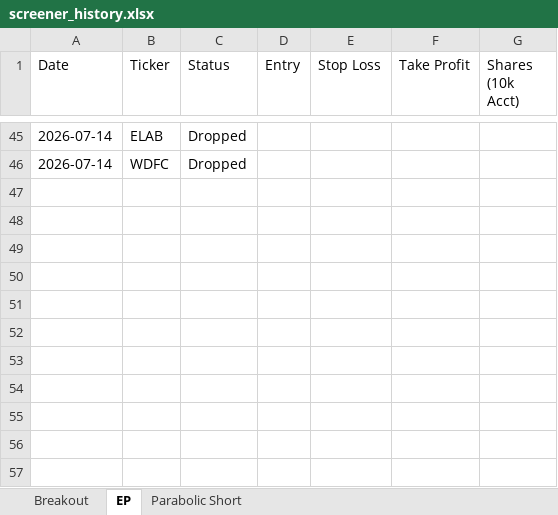
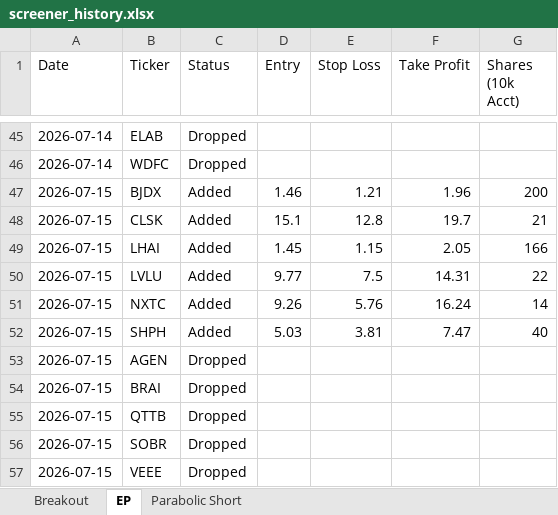
Before and after one commit to petarpanchev-lgtm/bug-free-umbrella, an Excel workbook: screener_history.xlsx, sheet EP, drawn as a sheet; only a part is shown, gaps mark what is left out; values as stored, in another font and other column widths than the file's, no borders; the diff names each change by its address in the sheet, - before the commit and + after, or states it on an @@ line.

```diff
--- a/screener_history.xlsx (sheet EP)
+++ b/screener_history.xlsx (sheet EP)
+row 47: 2026-07-15 | BJDX | Added | 1.46 | 1.21 | 1.96 | 200
+row 48: 2026-07-15 | CLSK | Added | 15.1 | 12.8 | 19.7 | 21
+row 49: 2026-07-15 | LHAI | Added | 1.45 | 1.15 | 2.05 | 166
+row 50: 2026-07-15 | LVLU | Added | 9.77 | 7.5 | 14.31 | 22
+row 51: 2026-07-15 | NXTC | Added | 9.26 | 5.76 | 16.24 | 14
+row 52: 2026-07-15 | SHPH | Added | 5.03 | 3.81 | 7.47 | 40
+row 53: 2026-07-15 | AGEN | Dropped
+row 54: 2026-07-15 | BRAI | Dropped
+row 55: 2026-07-15 | QTTB | Dropped
+row 56: 2026-07-15 | SOBR | Dropped
+row 57: 2026-07-15 | VEEE | Dropped
```
Also changed, not shown: sheet Breakout, sheet Parabolic Short.
